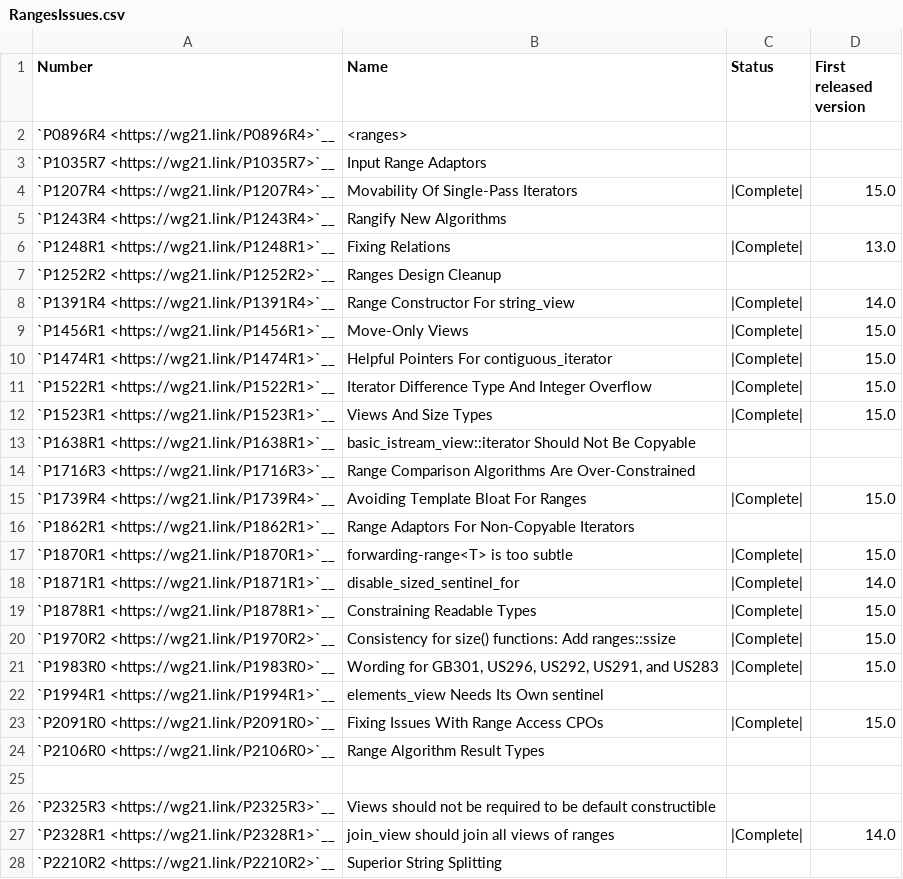
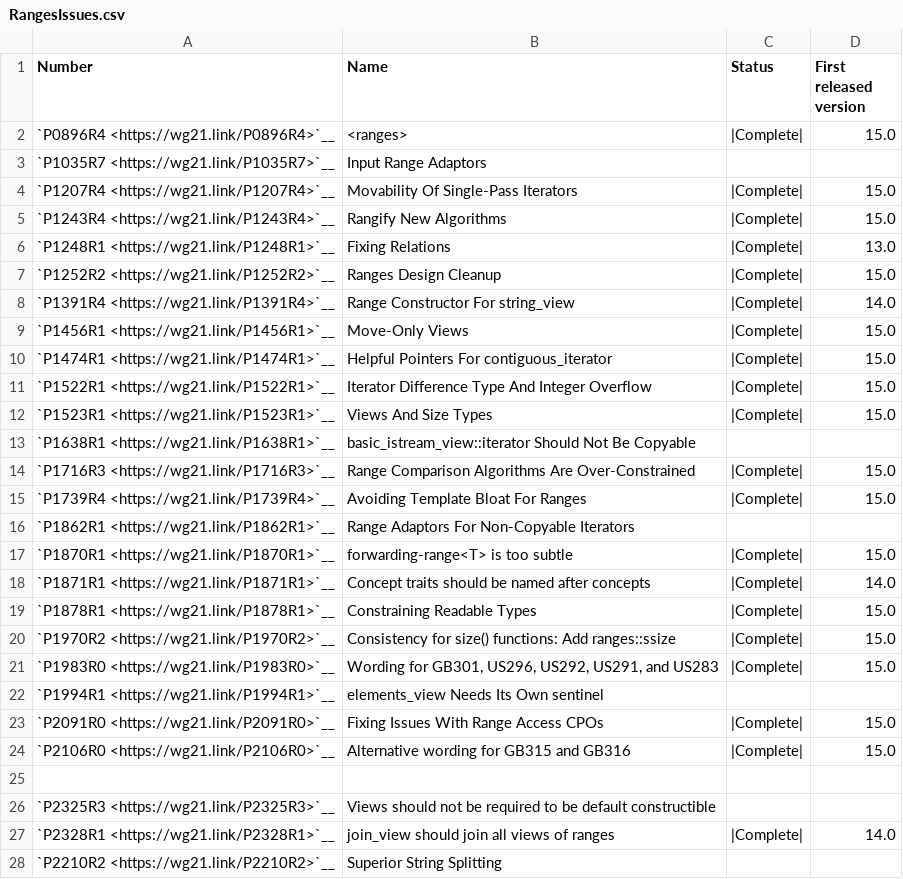
Before and after one commit to open-vela/nuttx_libs_libxx_libcxx, a CSV file: docs/Status/RangesIssues.csv, drawn as a sheet; only a part is shown.

Commit message:
[libc++][ranges][NFC] Mark the completed Ranges papers and issues as done.
The newly-completed papers:
- P0896R4 ("The One Ranges Proposal");
- P1243R4 ("Rangify New Algorithms");
- P1252R2 ("Ranges Design Cleanup");
- P1716R3 ("Range Comparison Algorithms Are Over-Constrained");
- P1871R1 ("Concept traits should be named after concepts");
- P2106R0 ("Alternative wording for GB315 and GB316").

Differential Revision: https://reviews.llvm.org/D131234

```diff
--- a/docs/Status/RangesIssues.csv
+++ b/docs/Status/RangesIssues.csv
@@ -1,8 +1,8 @@
 "Number","Name","Status","First released version"
-`P0896R4 <https://wg21.link/P0896R4>`__,<ranges>,,
+`P0896R4 <https://wg21.link/P0896R4>`__,<ranges>,|Complete|,15.0
 `P1035R7 <https://wg21.link/P1035R7>`__,Input Range Adaptors,,
 `P1207R4 <https://wg21.link/P1207R4>`__,Movability Of Single-Pass Iterators,|Complete|,15.0
-`P1243R4 <https://wg21.link/P1243R4>`__,Rangify New Algorithms,,
+`P1243R4 <https://wg21.link/P1243R4>`__,Rangify New Algorithms,|Complete|,15.0
 `P1248R1 <https://wg21.link/P1248R1>`__,Fixing Relations,|Complete|,13.0
-`P1252R2 <https://wg21.link/P1252R2>`__,Ranges Design Cleanup,,
+`P1252R2 <https://wg21.link/P1252R2>`__,Ranges Design Cleanup,|Complete|,15.0
 `P1391R4 <https://wg21.link/P1391R4>`__,Range Constructor For string_view,|Complete|,14.0
@@ -13,3 +13,3 @@
 `P1638R1 <https://wg21.link/P1638R1>`__,basic_istream_view::iterator Should Not Be Copyable,,
-`P1716R3 <https://wg21.link/P1716R3>`__,Range Comparison Algorithms Are Over-Constrained,,
+`P1716R3 <https://wg21.link/P1716R3>`__,Range Comparison Algorithms Are Over-Constrained,|Complete|,15.0
 `P1739R4 <https://wg21.link/P1739R4>`__,Avoiding Template Bloat For Ranges,|Complete|,15.0
@@ -17,3 +17,3 @@
 `P1870R1 <https://wg21.link/P1870R1>`__,forwarding-range<T> is too subtle,|Complete|,15.0
-`P1871R1 <https://wg21.link/P1871R1>`__,disable_sized_sentinel_for,|Complete|,14.0
+`P1871R1 <https://wg21.link/P1871R1>`__,Concept traits should be named after concepts,|Complete|,14.0
 `P1878R1 <https://wg21.link/P1878R1>`__,Constraining Readable Types,|Complete|,15.0
@@ -23,3 +23,3 @@
 `P2091R0 <https://wg21.link/P2091R0>`__,Fixing Issues With Range Access CPOs,|Complete|,15.0
-`P2106R0 <https://wg21.link/P2106R0>`__,Range Algorithm Result Types,,
+`P2106R0 <https://wg21.link/P2106R0>`__,Alternative wording for GB315 and GB316,|Complete|,15.0
 
```
Also changed, not shown: docs/Status/Cxx20Issues.csv, docs/Status/Cxx20Papers.csv.
